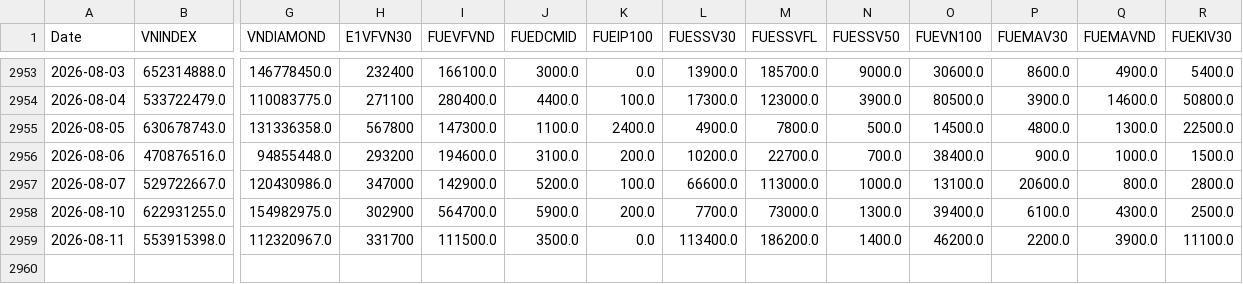
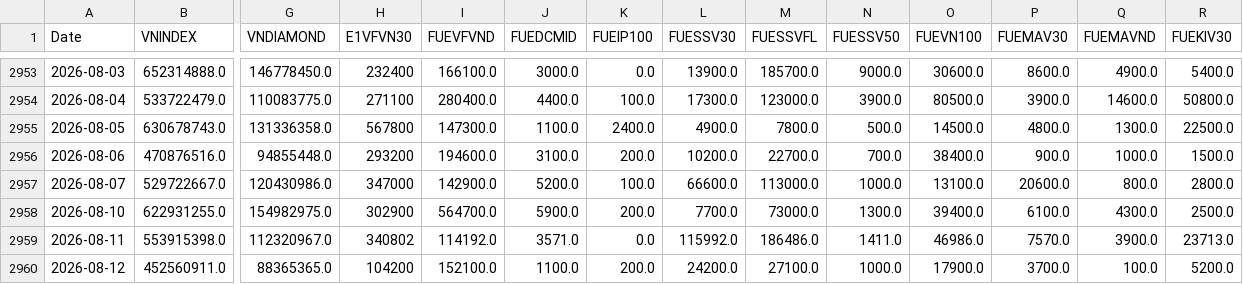
Before and after one commit to phudinhm/vn-fund-dashboard-2, a CSV file: funds_volume.csv, drawn as a sheet; only a part is shown, gaps mark what is left out; rows hold the shown columns only; the diff names each change by its address in the sheet, - before the commit and + after, or states it on an @@ line.

```diff
--- a/funds_volume.csv
+++ b/funds_volume.csv
-H2959 (E1VFVN30): 331700
+H2959 (E1VFVN30): 340802
-I2959 (FUEVFVND): 111500.0
+I2959 (FUEVFVND): 114192.0
-J2959 (FUEDCMID): 3500.0
+J2959 (FUEDCMID): 3571.0
-L2959 (FUESSV30): 113400.0
+L2959 (FUESSV30): 115992.0
-M2959 (FUESSVFL): 186200.0
+M2959 (FUESSVFL): 186486.0
-N2959 (FUESSV50): 1400.0
+N2959 (FUESSV50): 1411.0
-O2959 (FUEVN100): 46200.0
+O2959 (FUEVN100): 46986.0
-P2959 (FUEMAV30): 2200.0
+P2959 (FUEMAV30): 7570.0
-R2959 (FUEKIV30): 11100.0
+R2959 (FUEKIV30): 23713.0
+row 2960: 2026-08-12 | 452560911.0 | 88365365.0 | 104200 | 152100.0 | 1100.0 | 200.0 | 24200.0 | 27100.0 | 1000.0 | 17900.0 | 3700.0 | 100.0 | 5200.0
```
Also changed, not shown: funds_data.csv.
